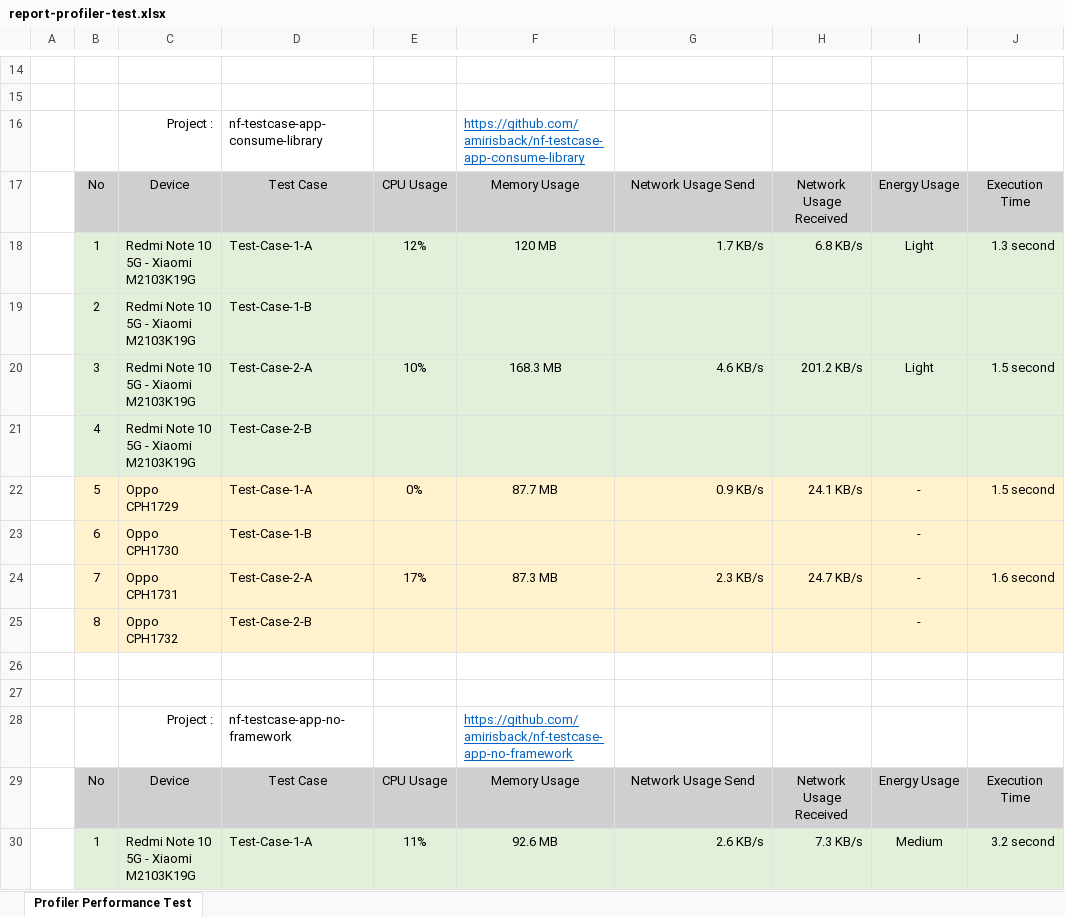
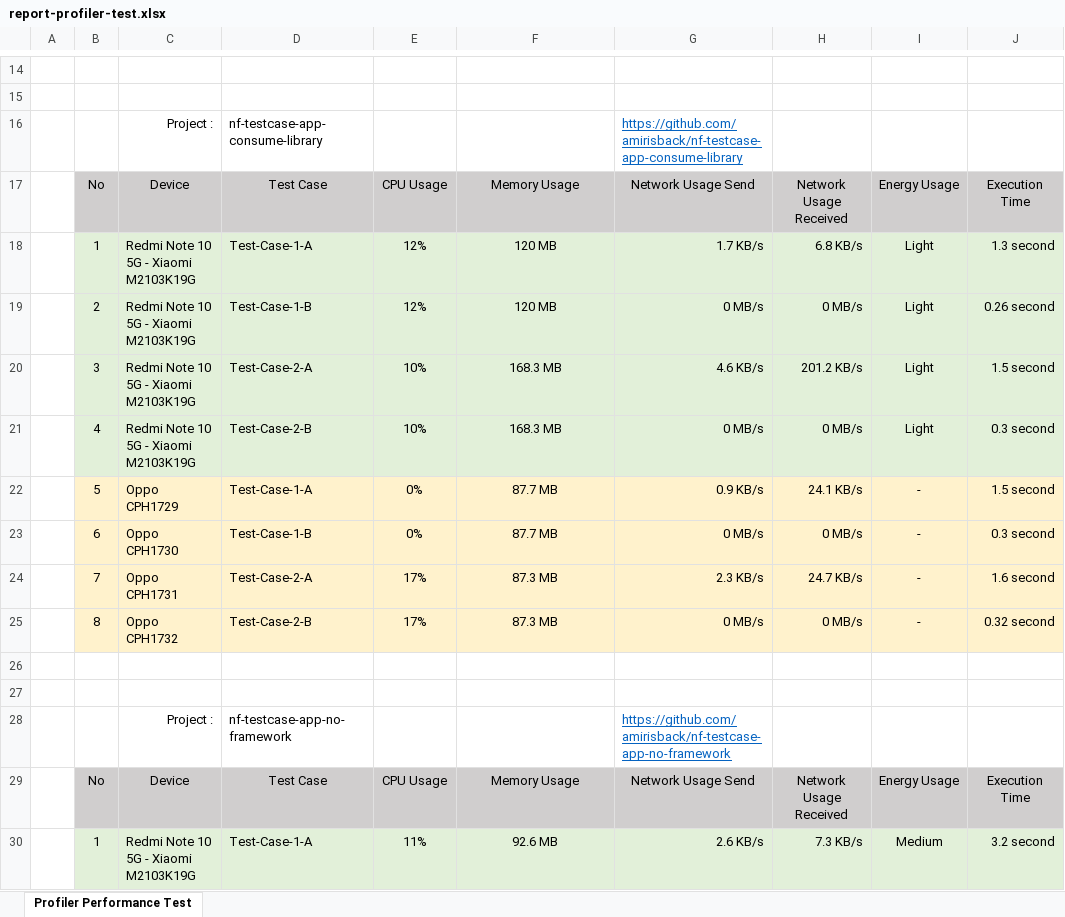
Before and after one commit to amirisback/nutrition-framework, an Excel workbook: docs/scenario-test/report-profiler-test.xlsx, sheet Profiler Performance Test, drawn as a sheet; only a part is shown, gaps mark what is left out; values as stored, in another font and other column widths than the file's, no borders; removed rows and columns are numbered as before the commit, all else as after; the diff covers the shown part only; the diff names each change by its address in the sheet, - before the commit and + after, or states it on an @@ line.

Commit message:
update: report test

```diff
--- a/docs/scenario-test/report-profiler-test.xlsx (sheet Profiler Performance Test)
+++ b/docs/scenario-test/report-profiler-test.xlsx (sheet Profiler Performance Test)
-F16: https://github.com/amirisback/nf-testcase-app-consume-library
+F16: (empty)
-G16: (empty)
+G16: https://github.com/amirisback/nf-testcase-app-consume-library
-row 19:  | 2 | Redmi Note 10 5G - Xiaomi M2103K19G | Test-Case-1-B
+row 19:  | 2 | Redmi Note 10 5G - Xiaomi M2103K19G | Test-Case-1-B | 12% | 120 MB | 0 MB/s | 0 MB/s | Light | 0.26 second
-row 21:  | 4 | Redmi Note 10 5G - Xiaomi M2103K19G | Test-Case-2-B
+row 21:  | 4 | Redmi Note 10 5G - Xiaomi M2103K19G | Test-Case-2-B | 10% | 168.3 MB | 0 MB/s | 0 MB/s | Light | 0.3 second
-row 23:  | 6 | Oppo CPH1730 | Test-Case-1-B |  |  |  |  | -
+row 23:  | 6 | Oppo CPH1730 | Test-Case-1-B | 0% | 87.7 MB | 0 MB/s | 0 MB/s | - | 0.3 second
-row 25:  | 8 | Oppo CPH1732 | Test-Case-2-B |  |  |  |  | -
+row 25:  | 8 | Oppo CPH1732 | Test-Case-2-B | 17% | 87.3 MB | 0 MB/s | 0 MB/s | - | 0.32 second
-F28: https://github.com/amirisback/nf-testcase-app-no-framework
+F28: (empty)
-G28: (empty)
+G28: https://github.com/amirisback/nf-testcase-app-no-framework
```
Also changed, not shown: 12 added rows, 12 removed rows and 8 edited cells elsewhere in this sheet.
